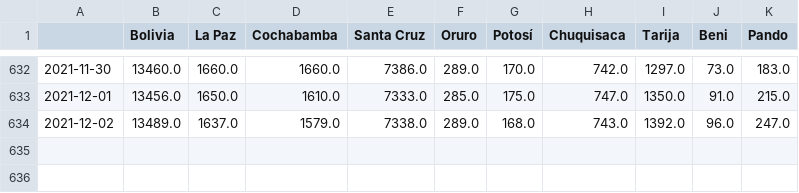
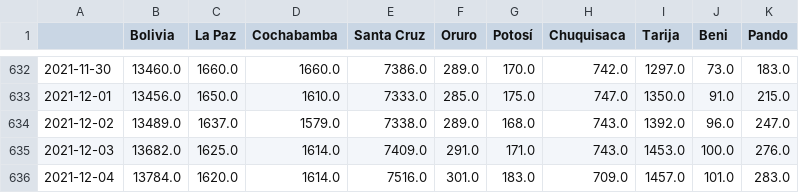
Before and after one commit to dquintani/covid, a CSV file: activos.csv, drawn as a sheet; only a part is shown, gaps mark what is left out; the diff names each change by its address in the sheet, - before the commit and + after, or states it on an @@ line.

```diff
--- a/activos.csv
+++ b/activos.csv
+row 635: 2021-12-03 | 13682.0 | 1625.0 | 1614.0 | 7409.0 | 291.0 | 171.0 | 743.0 | 1453.0 | 100.0 | 276.0
+row 636: 2021-12-04 | 13784.0 | 1620.0 | 1614.0 | 7516.0 | 301.0 | 183.0 | 709.0 | 1457.0 | 101.0 | 283.0
```
Also changed, not shown: casos_acumulados.csv, casos_diarios.csv, 15 other files.
